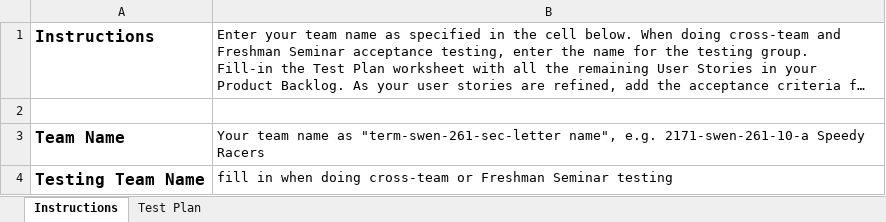
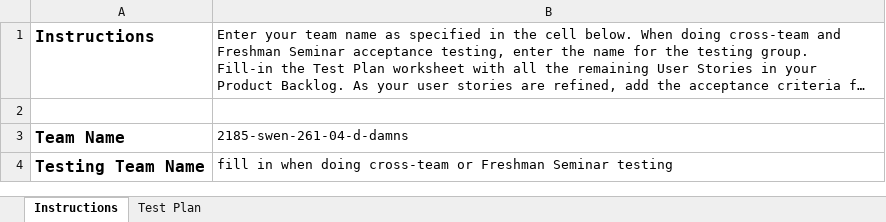
Before and after one commit to nrc4867/webcheckers, an Excel workbook: etc/Acceptance Test Plan.xlsx, sheet Instructions, drawn as a sheet; long unchanged cells end in …; values as stored, in another font and other column widths than the file's, no borders; the diff names each change by its address in the sheet, - before the commit and + after, or states it on an @@ line.

```diff
--- a/etc/Acceptance Test Plan.xlsx (sheet Instructions)
+++ b/etc/Acceptance Test Plan.xlsx (sheet Instructions)
-B3: Your team name as "term-swen-261-sec-letter name", e.g. 2171-swen-261-10-a Speedy Racers
+B3: 2185-swen-261-04-d-damns
```
Also changed, not shown: 4 other files.
